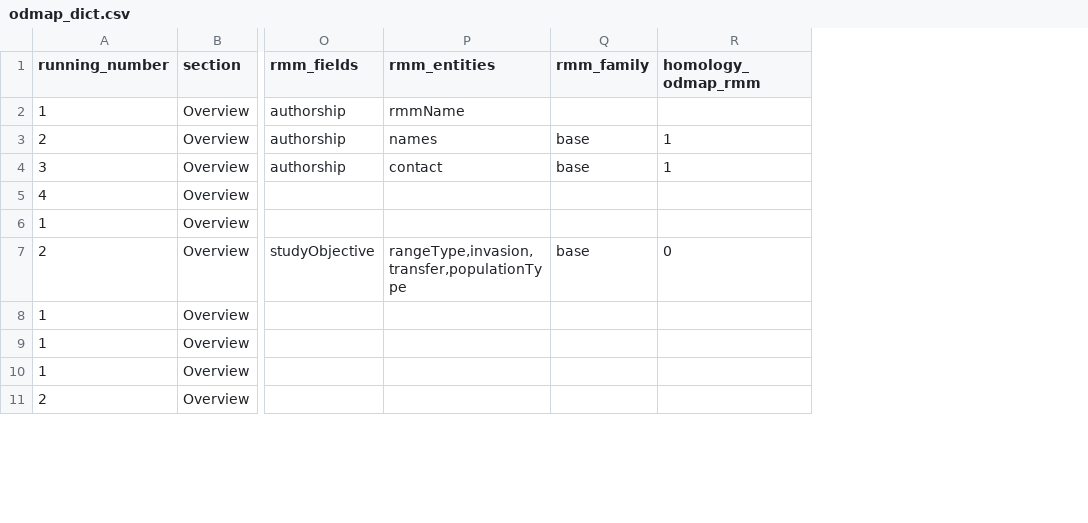
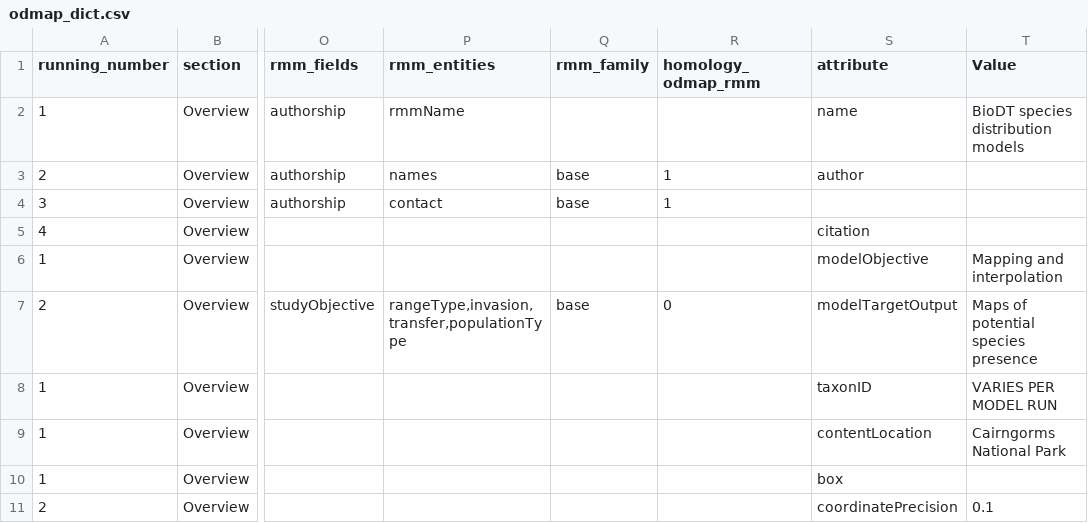
Before and after one commit to BioDT/uc-ces, a CSV file: biodiversity_model/odmap_dict.csv, drawn as a sheet; only a part is shown, gaps mark what is left out; the diff names each change by its address in the sheet, - before the commit and + after, or states it on an @@ line.

Commit message:
I migrated the ODMAP generation code to a function in a separate file. After the SDM model has been developed and applied the function is called with odmap fields specified as function parameters.

```diff
--- a/biodiversity_model/odmap_dict.csv
+++ b/biodiversity_model/odmap_dict.csv
+column S (attribute), rows 2-11: name | author |  | citation | modelObjective | modelTargetOutput | taxonID | contentLocation | box | coordinatePrecision
+column T (Value), rows 2-11: BioDT species distribution models |  |  |  | Mapping and interpolation | Maps of potential species presence | VARIES PER MODEL RUN | Cairngorms National Park |  | 0.1
```
Also changed, not shown: 13 other files.
